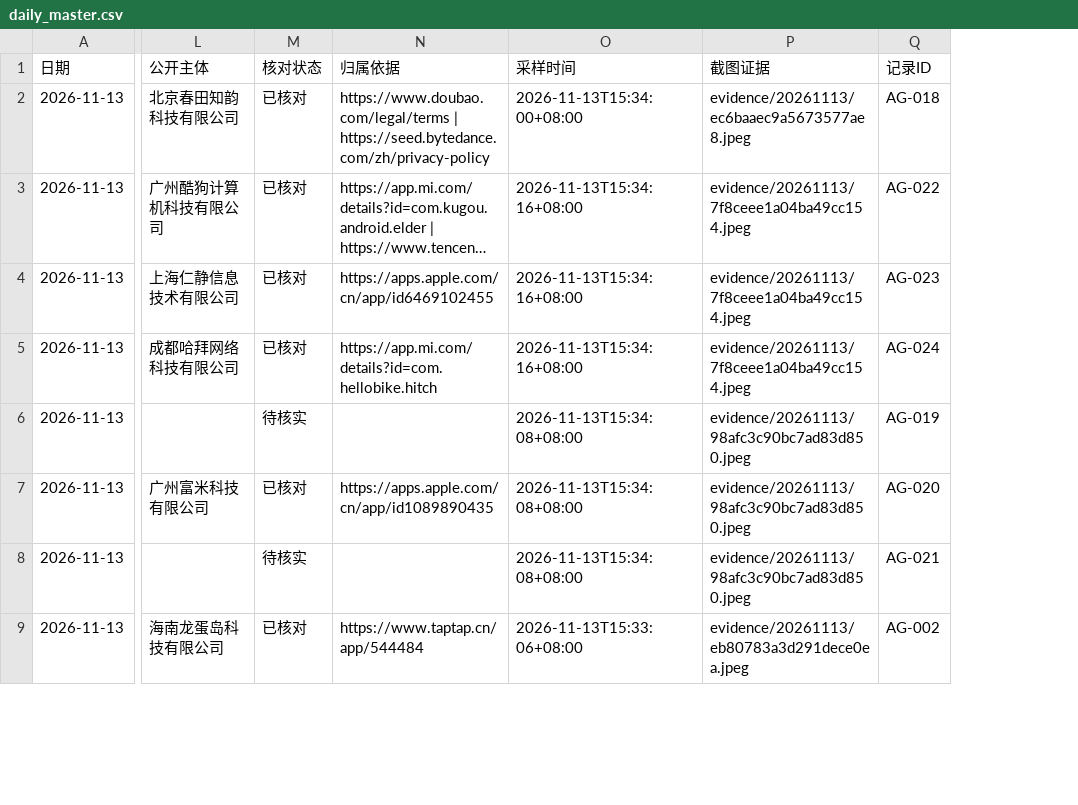
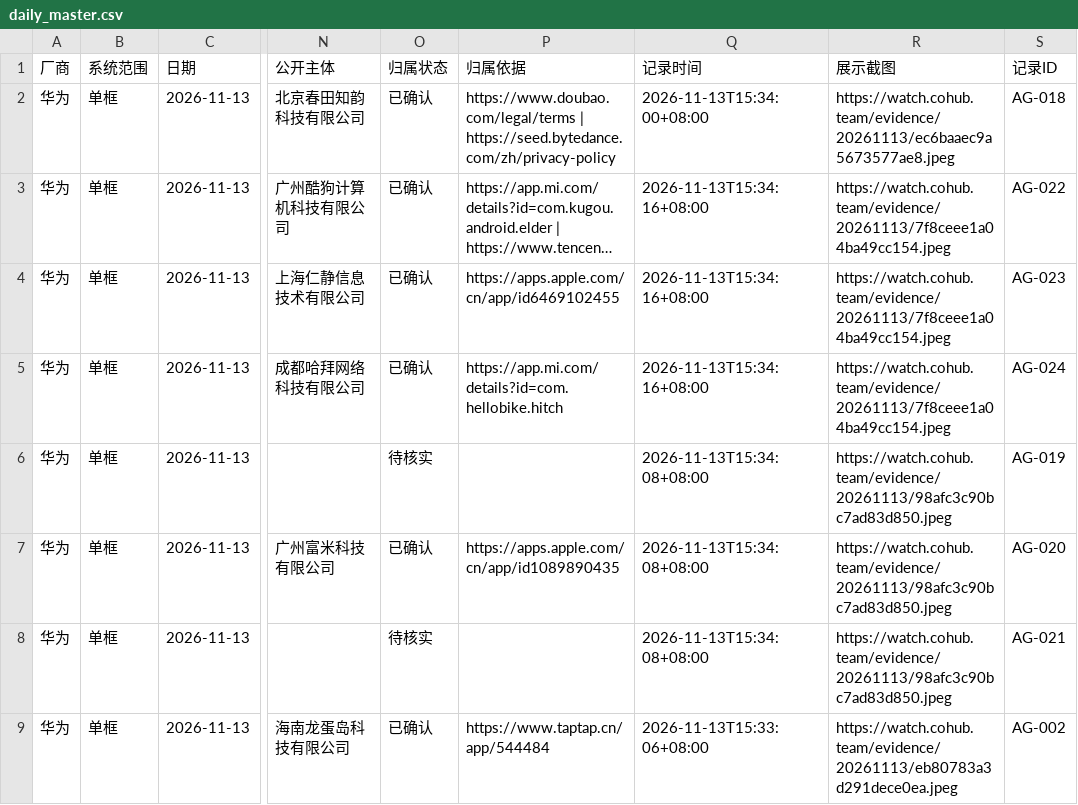
Before and after one commit to huahuaxss-star/huawei-resource-watch, a CSV file: docs/data/daily_master.csv, drawn as a sheet; only a part is shown, gaps mark what is left out; long unchanged cells end in …; removed rows and columns are numbered as before the commit, all else as after; the diff names each change by its address in the sheet, - before the commit and + after, or states it on an @@ line.

```diff
--- a/docs/data/daily_master.csv
+++ b/docs/data/daily_master.csv
+column A (厂商), rows 2-9: all 华为
+column B (系统范围), rows 2-9: all 单框
-column M (核对状态), rows 2-9: 已核对 | 已核对 | 已核对 | 已核对 | 待核实 | 已核对 | 待核实 | 已核对
+column O (归属状态), rows 2-9: 已确认 | 已确认 | 已确认 | 已确认 | 待核实 | 已确认 | 待核实 | 已确认
-column P (截图证据), rows 2-9: evidence/20261113/ec6baaec9a5673577ae8.jpeg | evidence/20261113/7f8ceee1a04ba49cc154.jpeg | evidence/20261113/7f8ceee1a04ba49cc154.jpeg | evidence/20261113/7f8ceee1a04ba49cc154.jpeg | evidence/20261113/98afc3c90bc7ad83d850.jpeg | evidence/20261113/98afc3c90bc7ad83d850.jpeg | evidence/20261113/98afc3c90bc7ad83d850.jpeg | evidence/20261113/eb80783a3d291dece0ea.jpeg
+column R (展示截图), rows 2-9: https://watch.cohub.team/evidence/20261113/ec6baaec9a5673577ae8.jpeg | https://watch.cohub.team/evidence/20261113/7f8ceee1a04ba49cc154.jpeg | https://watch.cohub.team/evidence/20261113/7f8ceee1a04ba49cc154.jpeg | https://watch.cohub.team/evidence/20261113/7f8ceee1a04ba49cc154.jpeg | https://watch.cohub.team/evidence/20261113/98afc3c90bc7ad83d850.jpeg | https://watch.cohub.team/evidence/20261113/98afc3c90bc7ad83d850.jpeg | https://watch.cohub.team/evidence/20261113/98afc3c90bc7ad83d850.jpeg | https://watch.cohub.team/evidence/20261113/eb80783a3d291dece0ea.jpeg
-Q1: 采样时间
+Q1: 记录时间
```
Also changed, not shown: 11 other files.
